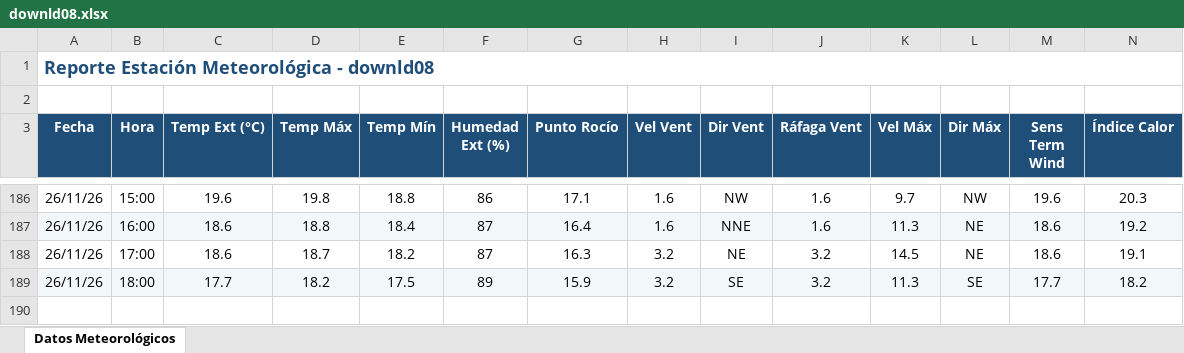
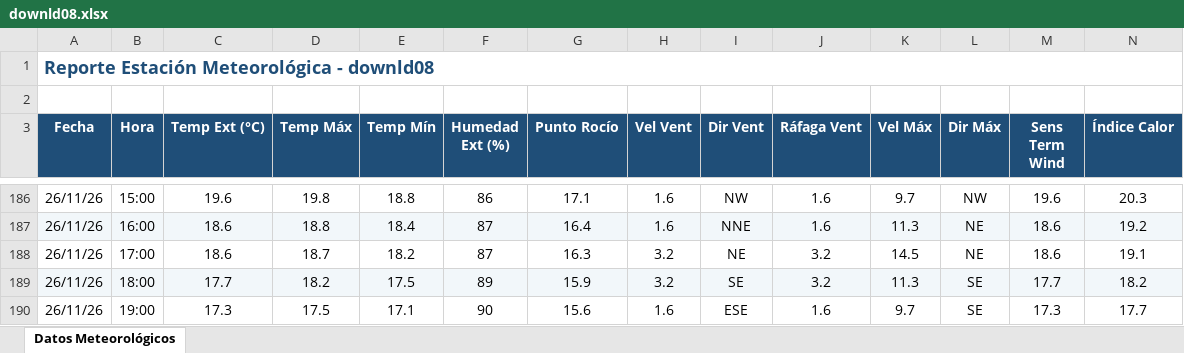
Before and after one commit to intasalta/ema_cerrillos, an Excel workbook: downld08.xlsx, sheet Datos Meteorológicos, drawn as a sheet; only a part is shown, gaps mark what is left out; values as stored, in another font and other column widths than the file's, no borders; rows hold the shown columns only; the diff names each change by its address in the sheet, - before the commit and + after, or states it on an @@ line.

```diff
--- a/downld08.xlsx (sheet Datos Meteorológicos)
+++ b/downld08.xlsx (sheet Datos Meteorológicos)
+row 190: 26/11/26 | 19:00 | 17.3 | 17.5 | 17.1 | 90 | 15.6 | 1.6 | ESE | 1.6 | 9.7 | SE | 17.3 | 17.7
```
Also changed, not shown: downld02.xlsx, 2 other files.
